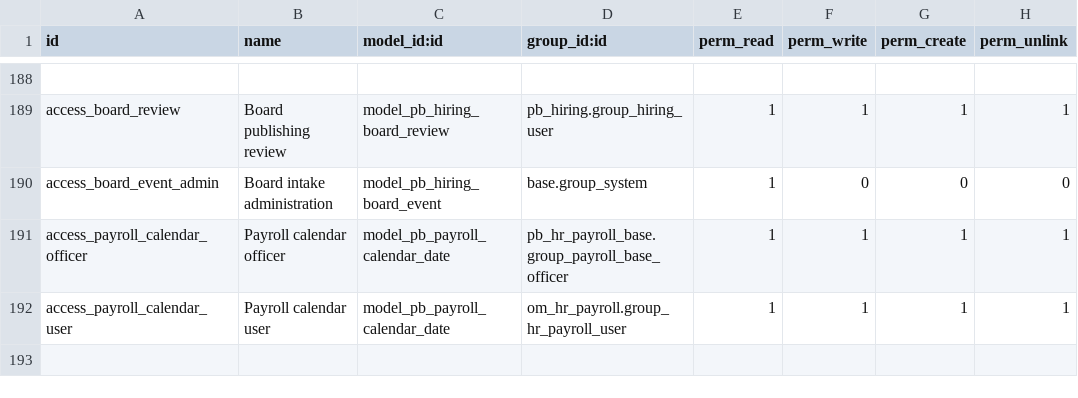
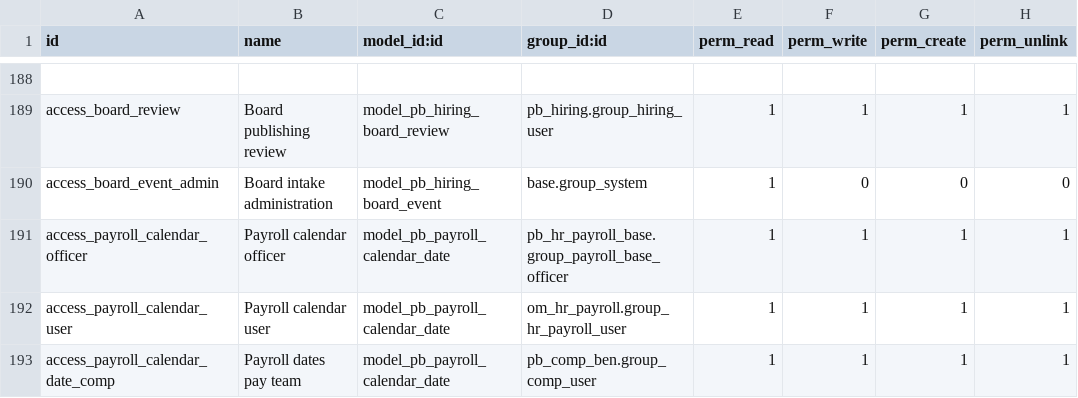
Before and after one commit to biztinct/gitlocal, a CSV file: pb_hiring/security/ir.model.access.csv, drawn as a sheet; only a part is shown, gaps mark what is left out; the diff names each change by its address in the sheet, - before the commit and + after, or states it on an @@ line.

Commit message:
Unify payroll calendar with existing planning dates and enforce pay-team access

```diff
--- a/pb_hiring/security/ir.model.access.csv
+++ b/pb_hiring/security/ir.model.access.csv
+row 193: access_payroll_calendar_date_comp | Payroll dates pay team | model_pb_payroll_calendar_date | pb_comp_ben.group_comp_user | 1 | 1 | 1 | 1
```
Also changed, not shown: 7 other files.
